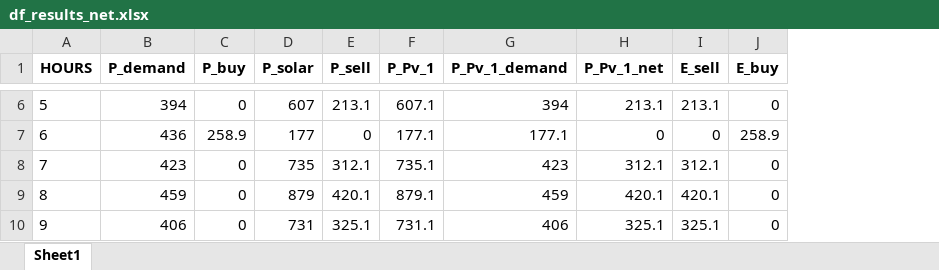
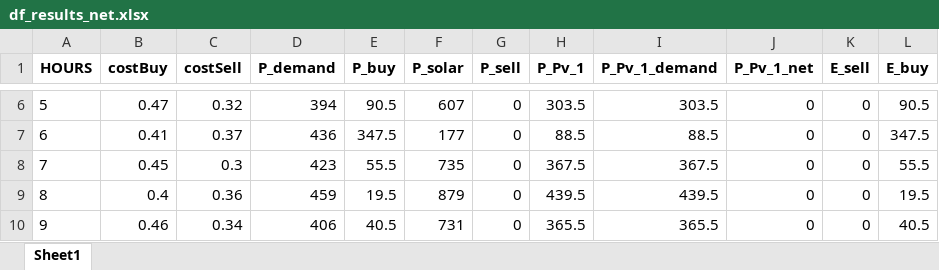
Before and after one commit to christianLeomil/masterthesis, an Excel workbook: output/df_results_net.xlsx, sheet Sheet1, drawn as a sheet; only a part is shown, gaps mark what is left out; values as stored, in another font and other column widths than the file's, no borders; addresses are those after the commit; the diff covers the shown part only; the diff names each change by its address in the sheet, - before the commit and + after, or states it on an @@ line.

```diff
--- a/output/df_results_net.xlsx (sheet Sheet1)
+++ b/output/df_results_net.xlsx (sheet Sheet1)
+column B (costBuy), rows 6-10: 0.47 | 0.41 | 0.45 | 0.4 | 0.46
+column C (costSell), rows 6-10: 0.32 | 0.37 | 0.3 | 0.36 | 0.34
-E6 (P_buy): 0
+E6 (P_buy): 90.5
-G6 (P_sell): 213.1
+G6 (P_sell): 0
-H6 (P_Pv_1): 607.1
+H6 (P_Pv_1): 303.5
-I6 (P_Pv_1_demand): 394
+I6 (P_Pv_1_demand): 303.5
-J6 (P_Pv_1_net): 213.1
+J6 (P_Pv_1_net): 0
-K6 (E_sell): 213.1
+K6 (E_sell): 0
-L6 (E_buy): 0
+L6 (E_buy): 90.5
-E7 (P_buy): 258.9
+E7 (P_buy): 347.5
-H7 (P_Pv_1): 177.1
+H7 (P_Pv_1): 88.5
-I7 (P_Pv_1_demand): 177.1
+I7 (P_Pv_1_demand): 88.5
-L7 (E_buy): 258.9
+L7 (E_buy): 347.5
-E8 (P_buy): 0
+E8 (P_buy): 55.5
-G8 (P_sell): 312.1
+G8 (P_sell): 0
-H8 (P_Pv_1): 735.1
+H8 (P_Pv_1): 367.5
-I8 (P_Pv_1_demand): 423
+I8 (P_Pv_1_demand): 367.5
-J8 (P_Pv_1_net): 312.1
+J8 (P_Pv_1_net): 0
-K8 (E_sell): 312.1
+K8 (E_sell): 0
-L8 (E_buy): 0
+L8 (E_buy): 55.5
-E9 (P_buy): 0
+E9 (P_buy): 19.5
-G9 (P_sell): 420.1
+G9 (P_sell): 0
-H9 (P_Pv_1): 879.1
+H9 (P_Pv_1): 439.5
-I9 (P_Pv_1_demand): 459
+I9 (P_Pv_1_demand): 439.5
-J9 (P_Pv_1_net): 420.1
+J9 (P_Pv_1_net): 0
-K9 (E_sell): 420.1
+K9 (E_sell): 0
-L9 (E_buy): 0
+L9 (E_buy): 19.5
-E10 (P_buy): 0
+E10 (P_buy): 40.5
-G10 (P_sell): 325.1
+G10 (P_sell): 0
-H10 (P_Pv_1): 731.1
+H10 (P_Pv_1): 365.5
-I10 (P_Pv_1_demand): 406
+I10 (P_Pv_1_demand): 365.5
-J10 (P_Pv_1_net): 325.1
+J10 (P_Pv_1_net): 0
-K10 (E_sell): 325.1
+K10 (E_sell): 0
-L10 (E_buy): 0
+L10 (E_buy): 40.5
```
Also changed, not shown: 109 edited cells elsewhere in this sheet, input/df_input.xlsx, 13 other files.
